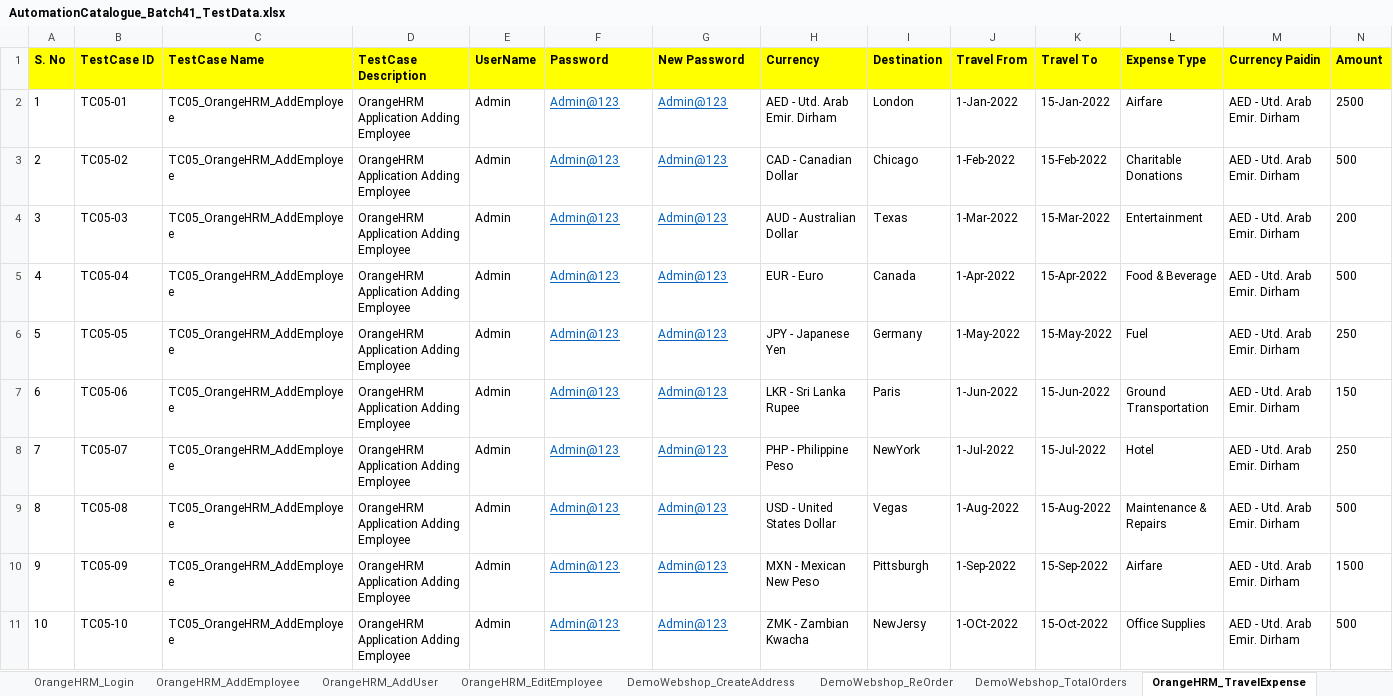
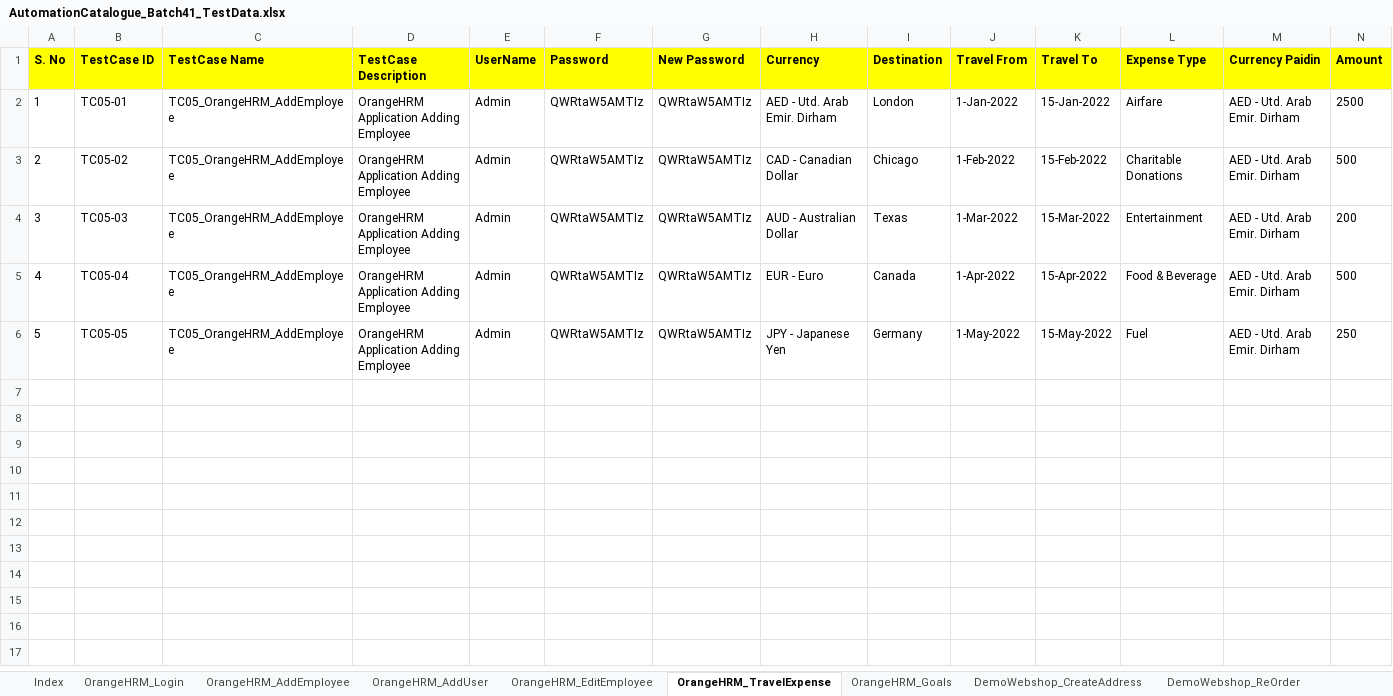
Before and after one commit to automationcatalogue/TestAutomationCatalogue_Batch41, an Excel workbook: src/main/resources/AutomationCatalogue_Batch41_TestData.xlsx, sheet OrangeHRM_TravelExpense, drawn as a sheet; only a part is shown; values as stored, in another font and other column widths than the file's, no borders; rows hold the shown columns only; the diff names each change by its address in the sheet, - before the commit and + after, or states it on an @@ line.

Commit message:
Code Refactoring of Edit Employee in progress

```diff
--- a/src/main/resources/AutomationCatalogue_Batch41_TestData.xlsx (sheet OrangeHRM_TravelExpense)
+++ b/src/main/resources/AutomationCatalogue_Batch41_TestData.xlsx (sheet OrangeHRM_TravelExpense)
@@ sheet tab order changed: Index | OrangeHRM_Login | OrangeHRM_AddEmployee | OrangeHRM_AddUser | OrangeHRM_EditEmployee | OrangeHRM_TravelExpense | OrangeHRM_Goals | DemoWebshop_CreateAddress | DemoWebshop_ReOrder @@
-F2:F6 (Password): Admin@123
+F2:F6 (Password): QWRtaW5AMTIz
@@ F2:G6 underline: on → off, text colour: #0563C1 → black @@
-G2:G6 (New Password): Admin@123
+G2:G6 (New Password): QWRtaW5AMTIz
-row 7: 6 | TC05-06 | TC05_OrangeHRM_AddEmployee | OrangeHRM Application Adding Employee | Admin | Admin@123 | Admin@123 | LKR - Sri Lanka Rupee | Paris | 1-Jun-2022 | 15-Jun-2022 | Ground Transportation | AED - Utd. Arab Emir. Dirham | 150
-row 8: 7 | TC05-07 | TC05_OrangeHRM_AddEmployee | OrangeHRM Application Adding Employee | Admin | Admin@123 | Admin@123 | PHP - Philippine Peso | NewYork | 1-Jul-2022 | 15-Jul-2022 | Hotel | AED - Utd. Arab Emir. Dirham | 250
-row 9: 8 | TC05-08 | TC05_OrangeHRM_AddEmployee | OrangeHRM Application Adding Employee | Admin | Admin@123 | Admin@123 | USD - United States Dollar | Vegas | 1-Aug-2022 | 15-Aug-2022 | Maintenance & Repairs | AED - Utd. Arab Emir. Dirham | 500
-row 10: 9 | TC05-09 | TC05_OrangeHRM_AddEmployee | OrangeHRM Application Adding Employee | Admin | Admin@123 | Admin@123 | MXN - Mexican New Peso | Pittsburgh | 1-Sep-2022 | 15-Sep-2022 | Airfare | AED - Utd. Arab Emir. Dirham | 1500
-row 11: 10 | TC05-10 | TC05_OrangeHRM_AddEmployee | OrangeHRM Application Adding Employee | Admin | Admin@123 | Admin@123 | ZMK - Zambian Kwacha | NewJersy | 1-OCt-2022 | 15-Oct-2022 | Office Supplies | AED - Utd. Arab Emir. Dirham | 500
```
Also changed, not shown: sheet Index, sheet OrangeHRM_Goals, sheet DemoWebshop_CreateAddress, sheet OrangeHRM_EditEmployee, sheet OrangeHRM_AddUser, sheet DemoWebshop_UpdateShoppingCart, 5 more sheets, 7 other files.
